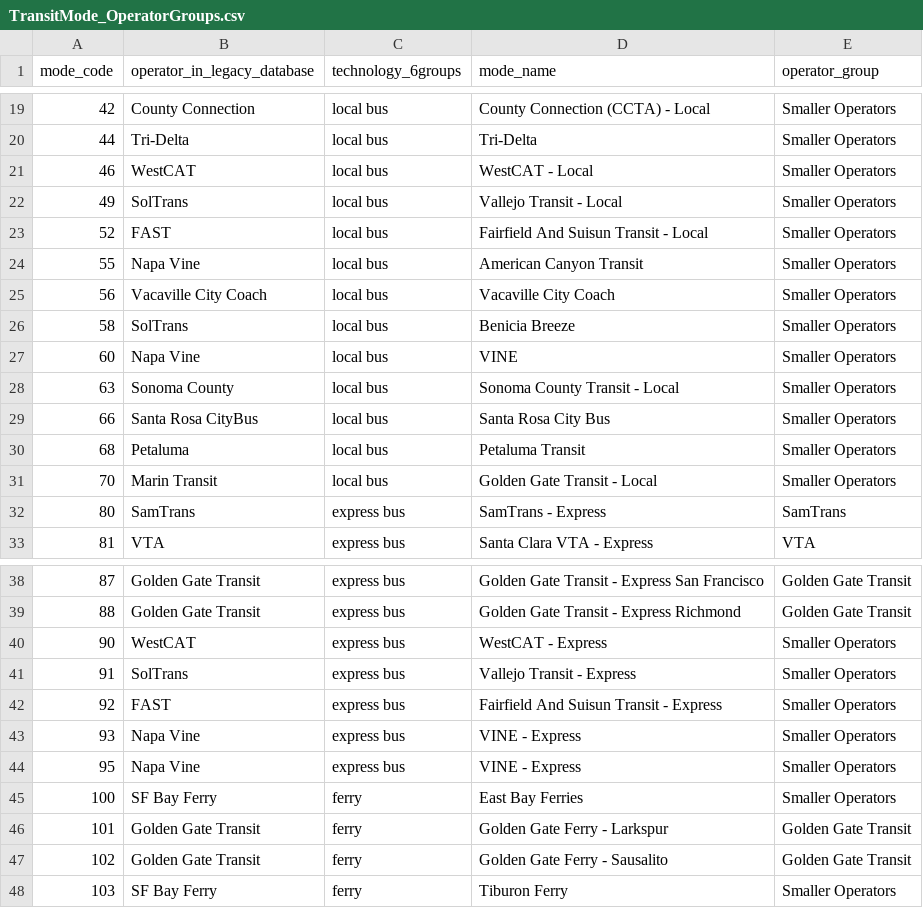
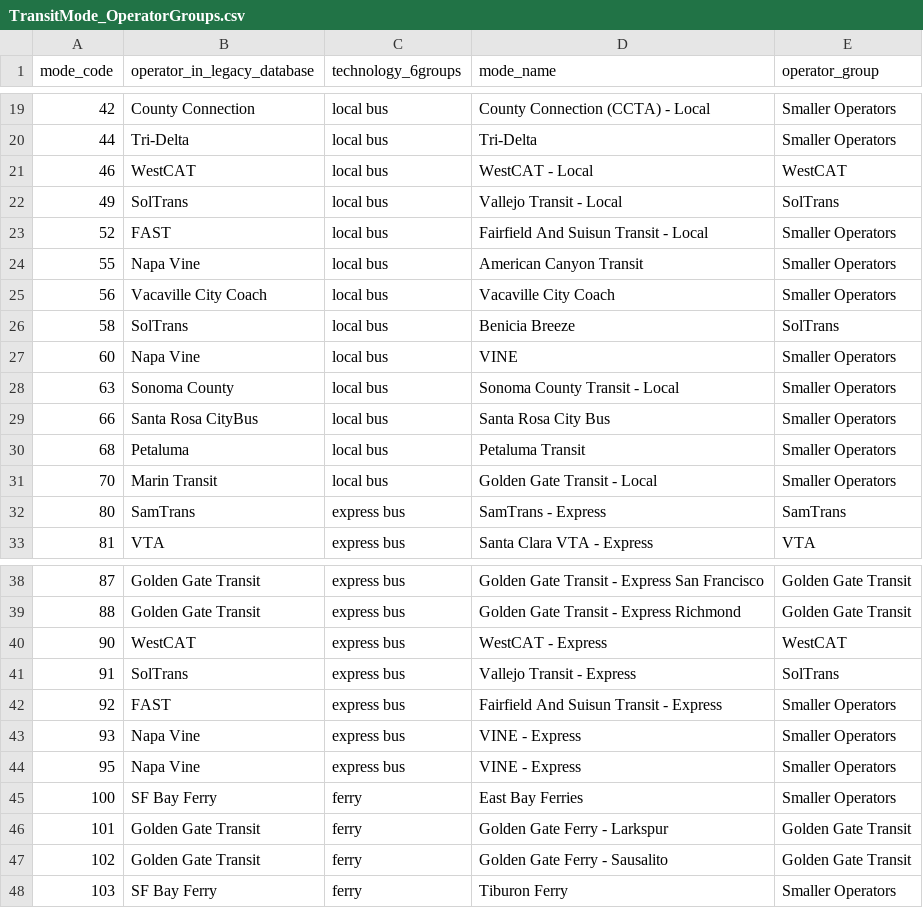
Before and after one commit to BayAreaMetro/travel-model-one, a CSV file: utilities/prepare-validation-data/TransitMode_OperatorGroups.csv, drawn as a sheet; only a part is shown, gaps mark what is left out.

Commit message:
pull out SolTrans and WestCAT from "smaller operators"

```diff
--- a/utilities/prepare-validation-data/TransitMode_OperatorGroups.csv
+++ b/utilities/prepare-validation-data/TransitMode_OperatorGroups.csv
@@ -20,4 +20,4 @@ mode_code,operator_in_legacy_database,technology_6groups,mode_name,operator_grou
 44,Tri-Delta,local bus,Tri-Delta,Smaller Operators
-46,WestCAT,local bus,WestCAT - Local,Smaller Operators
-49,SolTrans,local bus,Vallejo Transit - Local,Smaller Operators
+46,WestCAT,local bus,WestCAT - Local,WestCAT
+49,SolTrans,local bus,Vallejo Transit - Local,SolTrans
 52,FAST,local bus,Fairfield And Suisun Transit - Local,Smaller Operators
@@ -25,3 +25,3 @@ mode_code,operator_in_legacy_database,technology_6groups,mode_name,operator_grou
 56,Vacaville City Coach,local bus,Vacaville City Coach,Smaller Operators
-58,SolTrans,local bus,Benicia Breeze,Smaller Operators
+58,SolTrans,local bus,Benicia Breeze,SolTrans
 60,Napa Vine,local bus,VINE,Smaller Operators
@@ -39,4 +39,4 @@ mode_code,operator_in_legacy_database,technology_6groups,mode_name,operator_grou
 88,Golden Gate Transit,express bus,Golden Gate Transit - Express Richmond,Golden Gate Transit
-90,WestCAT,express bus,WestCAT - Express,Smaller Operators
-91,SolTrans,express bus,Vallejo Transit - Express,Smaller Operators
+90,WestCAT,express bus,WestCAT - Express,WestCAT
+91,SolTrans,express bus,Vallejo Transit - Express,SolTrans
 92,FAST,express bus,Fairfield And Suisun Transit - Express,Smaller Operators
```
Also changed, not shown: utilities/prepare-validation-data/ConsolidatedDB_OperatorGroups.csv, 1 other file.
